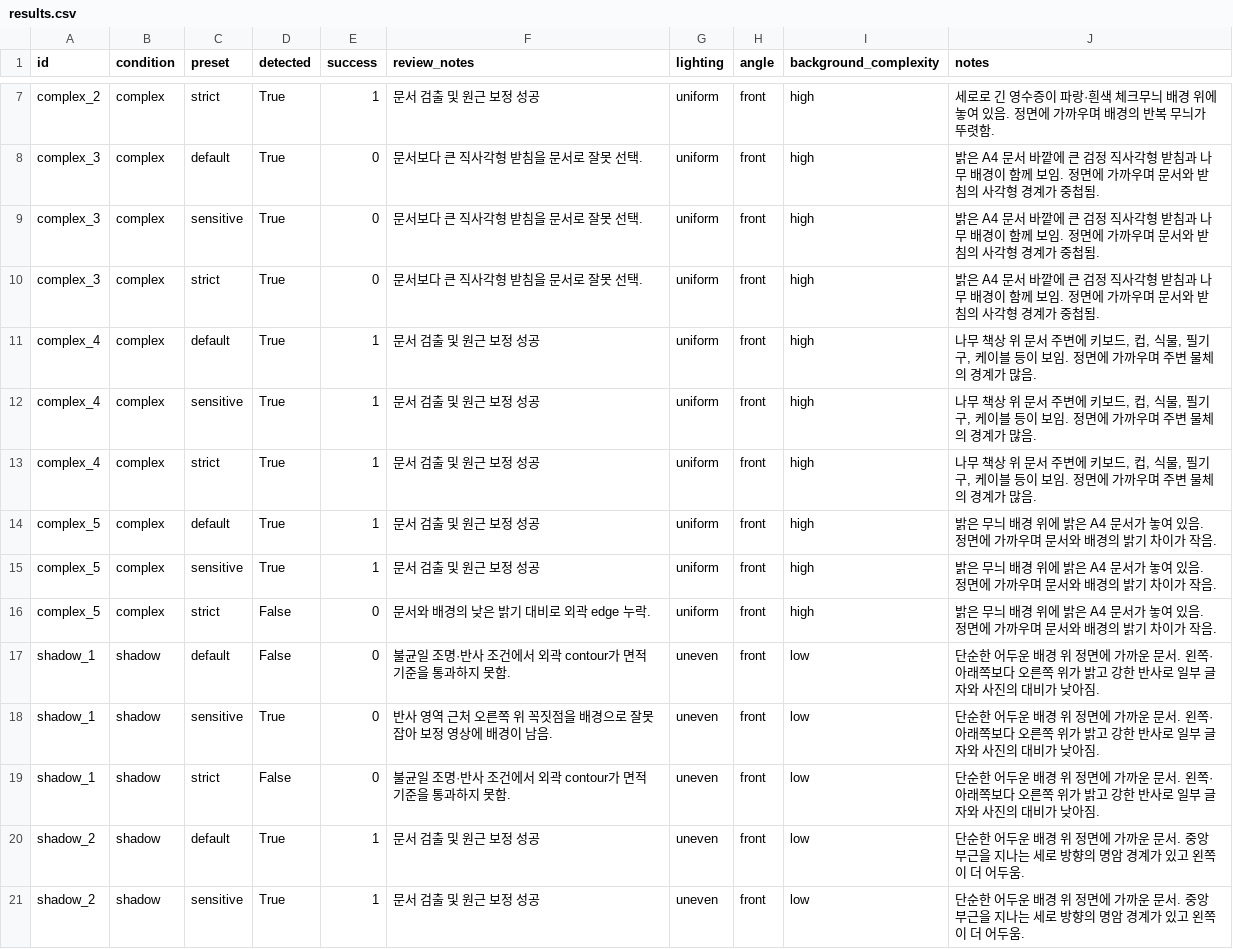
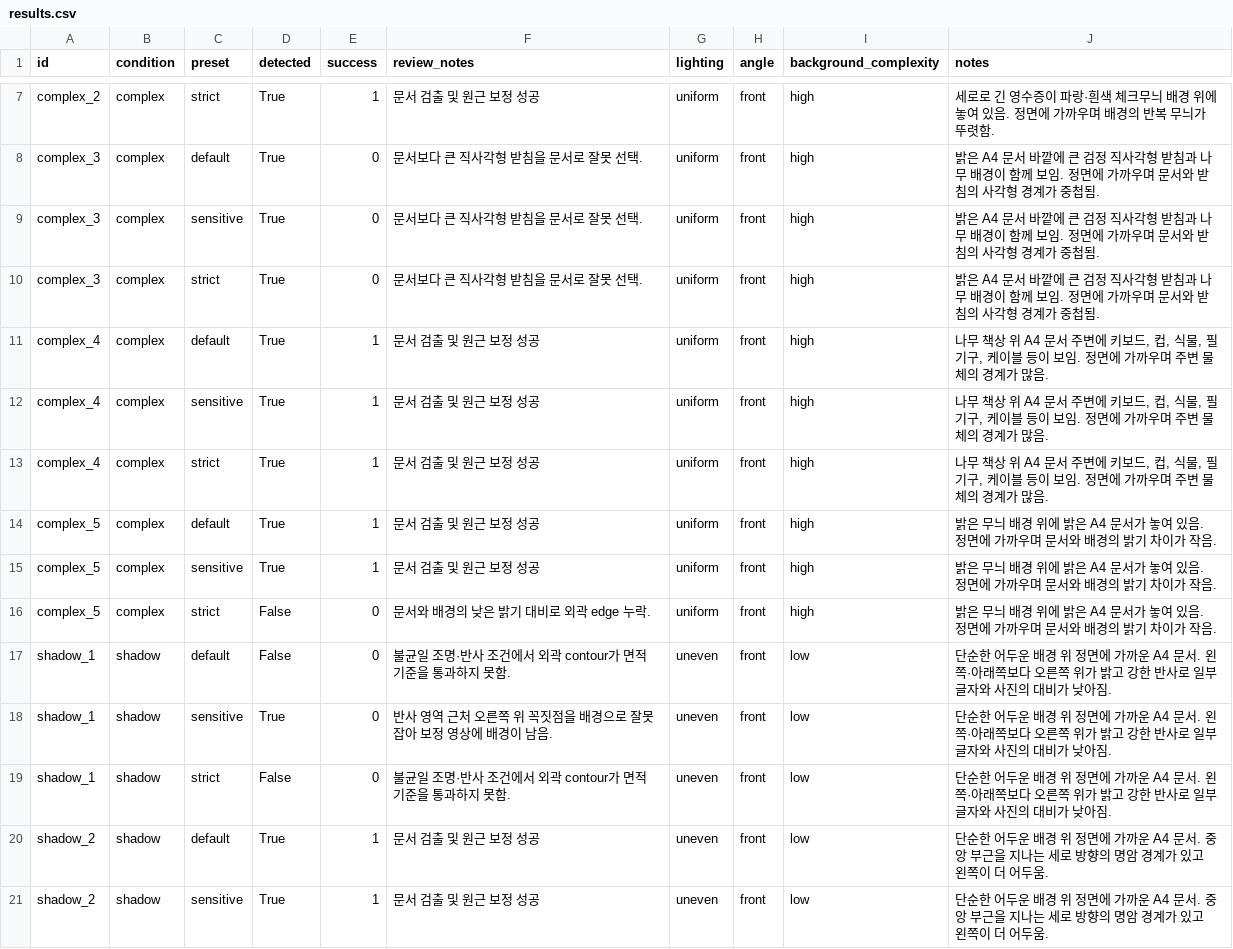
Before and after one commit to shannonlee-dev/document-digitization-pipeline, a CSV file: outputs/evaluation/results.csv, drawn as a sheet; only a part is shown, gaps mark what is left out; the diff covers the shown part only.

```diff
--- a/outputs/evaluation/results.csv
+++ b/outputs/evaluation/results.csv
@@ -10,5 +10,5 @@ complex_3,complex,sensitive,True,0,문서보다 큰 직사각형 받침을 문
 complex_3,complex,strict,True,0,문서보다 큰 직사각형 받침을 문서로 잘못 선택.,uniform,front,high,밝은 A4 문서 바깥에 큰 검정 직사각형 받침과 나무 배경이 함께 보임. 정면에 가까우며 문서와 받침의 사각형 경계가 중첩됨.
-complex_4,complex,default,True,1,문서 검출 및 원근 보정 성공,uniform,front,high,"나무 책상 위 문서 주변에 키보드, 컵, 식물, 필기구, 케이블 등이 보임. 정면에 가까우며 주변 물체의 경계가 많음."
-complex_4,complex,sensitive,True,1,문서 검출 및 원근 보정 성공,uniform,front,high,"나무 책상 위 문서 주변에 키보드, 컵, 식물, 필기구, 케이블 등이 보임. 정면에 가까우며 주변 물체의 경계가 많음."
-complex_4,complex,strict,True,1,문서 검출 및 원근 보정 성공,uniform,front,high,"나무 책상 위 문서 주변에 키보드, 컵, 식물, 필기구, 케이블 등이 보임. 정면에 가까우며 주변 물체의 경계가 많음."
+complex_4,complex,default,True,1,문서 검출 및 원근 보정 성공,uniform,front,high,"나무 책상 위 A4 문서 주변에 키보드, 컵, 식물, 필기구, 케이블 등이 보임. 정면에 가까우며 주변 물체의 경계가 많음."
+complex_4,complex,sensitive,True,1,문서 검출 및 원근 보정 성공,uniform,front,high,"나무 책상 위 A4 문서 주변에 키보드, 컵, 식물, 필기구, 케이블 등이 보임. 정면에 가까우며 주변 물체의 경계가 많음."
+complex_4,complex,strict,True,1,문서 검출 및 원근 보정 성공,uniform,front,high,"나무 책상 위 A4 문서 주변에 키보드, 컵, 식물, 필기구, 케이블 등이 보임. 정면에 가까우며 주변 물체의 경계가 많음."
 complex_5,complex,default,True,1,문서 검출 및 원근 보정 성공,uniform,front,high,밝은 무늬 배경 위에 밝은 A4 문서가 놓여 있음. 정면에 가까우며 문서와 배경의 밝기 차이가 작음.
@@ -16,6 +16,6 @@ complex_5,complex,sensitive,True,1,문서 검출 및 원근 보정 성공,unifor
 complex_5,complex,strict,False,0,문서와 배경의 낮은 밝기 대비로 외곽 edge 누락.,uniform,front,high,밝은 무늬 배경 위에 밝은 A4 문서가 놓여 있음. 정면에 가까우며 문서와 배경의 밝기 차이가 작음.
-shadow_1,shadow,default,False,0,불균일 조명·반사 조건에서 외곽 contour가 면적 기준을 통과하지 못함.,uneven,front,low,단순한 어두운 배경 위 정면에 가까운 문서. 왼쪽·아래쪽보다 오른쪽 위가 밝고 강한 반사로 일부 글자와 사진의 대비가 낮아짐.
-shadow_1,shadow,sensitive,True,0,반사 영역 근처 오른쪽 위 꼭짓점을 배경으로 잘못 잡아 보정 영상에 배경이 남음.,uneven,front,low,단순한 어두운 배경 위 정면에 가까운 문서. 왼쪽·아래쪽보다 오른쪽 위가 밝고 강한 반사로 일부 글자와 사진의 대비가 낮아짐.
-shadow_1,shadow,strict,False,0,불균일 조명·반사 조건에서 외곽 contour가 면적 기준을 통과하지 못함.,uneven,front,low,단순한 어두운 배경 위 정면에 가까운 문서. 왼쪽·아래쪽보다 오른쪽 위가 밝고 강한 반사로 일부 글자와 사진의 대비가 낮아짐.
-shadow_2,shadow,default,True,1,문서 검출 및 원근 보정 성공,uneven,front,low,단순한 어두운 배경 위 정면에 가까운 문서. 중앙 부근을 지나는 세로 방향의 명암 경계가 있고 왼쪽이 더 어두움.
-shadow_2,shadow,sensitive,True,1,문서 검출 및 원근 보정 성공,uneven,front,low,단순한 어두운 배경 위 정면에 가까운 문서. 중앙 부근을 지나는 세로 방향의 명암 경계가 있고 왼쪽이 더 어두움.
+shadow_1,shadow,default,False,0,불균일 조명·반사 조건에서 외곽 contour가 면적 기준을 통과하지 못함.,uneven,front,low,단순한 어두운 배경 위 정면에 가까운 A4 문서. 왼쪽·아래쪽보다 오른쪽 위가 밝고 강한 반사로 일부 글자와 사진의 대비가 낮아짐.
+shadow_1,shadow,sensitive,True,0,반사 영역 근처 오른쪽 위 꼭짓점을 배경으로 잘못 잡아 보정 영상에 배경이 남음.,uneven,front,low,단순한 어두운 배경 위 정면에 가까운 A4 문서. 왼쪽·아래쪽보다 오른쪽 위가 밝고 강한 반사로 일부 글자와 사진의 대비가 낮아짐.
+shadow_1,shadow,strict,False,0,불균일 조명·반사 조건에서 외곽 contour가 면적 기준을 통과하지 못함.,uneven,front,low,단순한 어두운 배경 위 정면에 가까운 A4 문서. 왼쪽·아래쪽보다 오른쪽 위가 밝고 강한 반사로 일부 글자와 사진의 대비가 낮아짐.
+shadow_2,shadow,default,True,1,문서 검출 및 원근 보정 성공,uneven,front,low,단순한 어두운 배경 위 정면에 가까운 A4 문서. 중앙 부근을 지나는 세로 방향의 명암 경계가 있고 왼쪽이 더 어두움.
+shadow_2,shadow,sensitive,True,1,문서 검출 및 원근 보정 성공,uneven,front,low,단순한 어두운 배경 위 정면에 가까운 A4 문서. 중앙 부근을 지나는 세로 방향의 명암 경계가 있고 왼쪽이 더 어두움.
```
Also changed, not shown: 7 edited cells elsewhere in this file, 2 other files.
